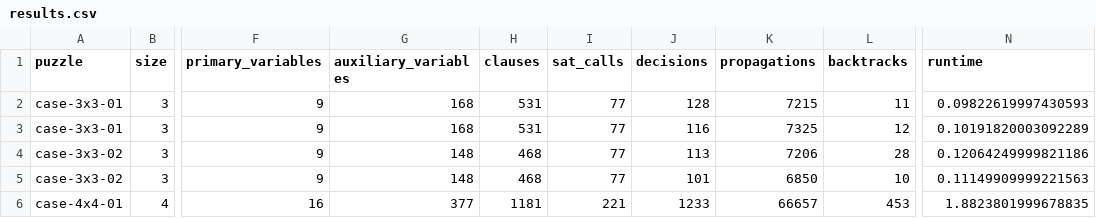
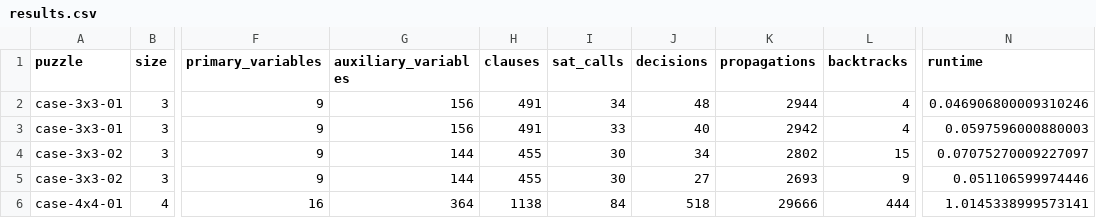
Before and after one commit to pnthuc/Griductive, a CSV file: output/experiments/results.csv, drawn as a sheet; only a part is shown, gaps mark what is left out; the diff covers the shown part only; the diff names each change by its address in the sheet, - before the commit and + after, or states it on an @@ line.

```diff
--- a/output/experiments/results.csv
+++ b/output/experiments/results.csv
-G2:G3 (auxiliary_variables): 168
+G2:G3 (auxiliary_variables): 156
-H2:H3 (clauses): 531
+H2:H3 (clauses): 491
-I2 (sat_calls): 77
+I2 (sat_calls): 34
-J2 (decisions): 128
+J2 (decisions): 48
-K2 (propagations): 7215
+K2 (propagations): 2944
-L2 (backtracks): 11
+L2 (backtracks): 4
-N2 (runtime): 0.09822619997430593
+N2 (runtime): 0.046906800009310246
-I3 (sat_calls): 77
+I3 (sat_calls): 33
-J3 (decisions): 116
+J3 (decisions): 40
-K3 (propagations): 7325
+K3 (propagations): 2942
-L3 (backtracks): 12
+L3 (backtracks): 4
-N3 (runtime): 0.10191820003092289
+N3 (runtime): 0.0597596000880003
-G4:G5 (auxiliary_variables): 148
+G4:G5 (auxiliary_variables): 144
-H4:H5 (clauses): 468
+H4:H5 (clauses): 455
-I4:I5 (sat_calls): 77
+I4:I5 (sat_calls): 30
-J4 (decisions): 113
+J4 (decisions): 34
-K4 (propagations): 7206
+K4 (propagations): 2802
-L4 (backtracks): 28
+L4 (backtracks): 15
-N4 (runtime): 0.12064249999821186
+N4 (runtime): 0.07075270009227097
-J5 (decisions): 101
+J5 (decisions): 27
-K5 (propagations): 6850
+K5 (propagations): 2693
-L5 (backtracks): 10
+L5 (backtracks): 9
-N5 (runtime): 0.11149909999221563
+N5 (runtime): 0.051106599974446
-G6 (auxiliary_variables): 377
+G6 (auxiliary_variables): 364
-H6 (clauses): 1181
+H6 (clauses): 1138
-I6 (sat_calls): 221
+I6 (sat_calls): 84
-J6 (decisions): 1233
+J6 (decisions): 518
-K6 (propagations): 66657
+K6 (propagations): 29666
-L6 (backtracks): 453
+L6 (backtracks): 444
-N6 (runtime): 1.8823801999678835
+N6 (runtime): 1.0145338999573141
```
Also changed, not shown: 48 edited cells elsewhere in this file, 38 other files.
